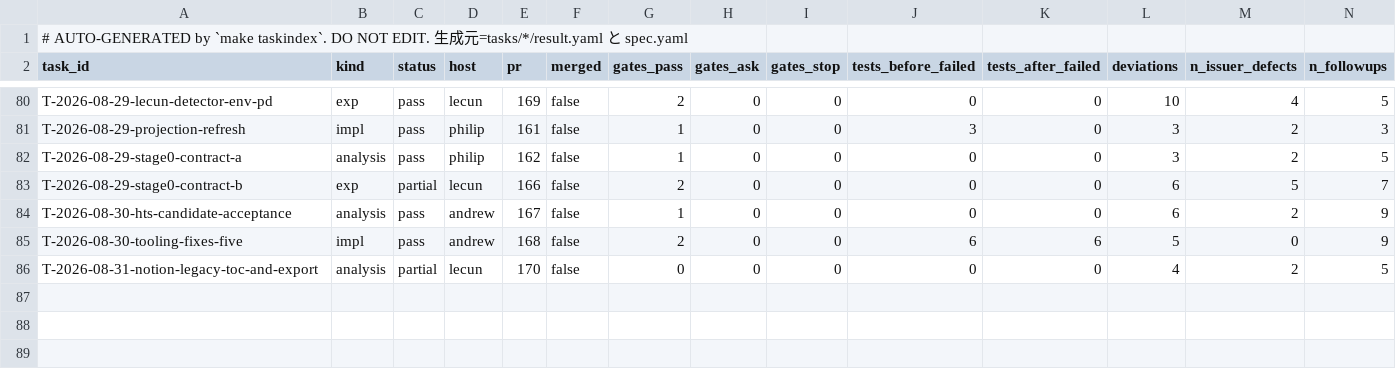
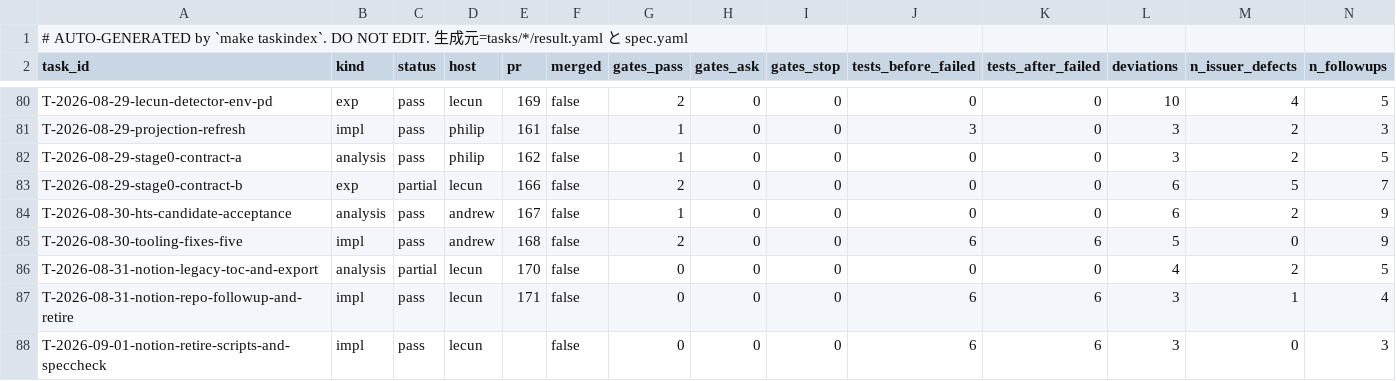
Before and after one commit to takuya3h/m2, a CSV file: context/auto/tasks_summary.csv, drawn as a sheet; only a part is shown, gaps mark what is left out; rows hold the shown columns only; the diff names each change by its address in the sheet, - before the commit and + after, or states it on an @@ line.

```diff
--- a/context/auto/tasks_summary.csv
+++ b/context/auto/tasks_summary.csv
+row 87: T-2026-08-31-notion-repo-followup-and-retire | impl | pass | lecun | 171 | false | 0 | 0 | 0 | 6 | 6 | 3 | 1 | 4
+row 88: T-2026-09-01-notion-retire-scripts-and-speccheck | impl | pass | lecun |  | false | 0 | 0 | 0 | 6 | 6 | 3 | 0 | 3
```
Also changed, not shown: 17 other files.
